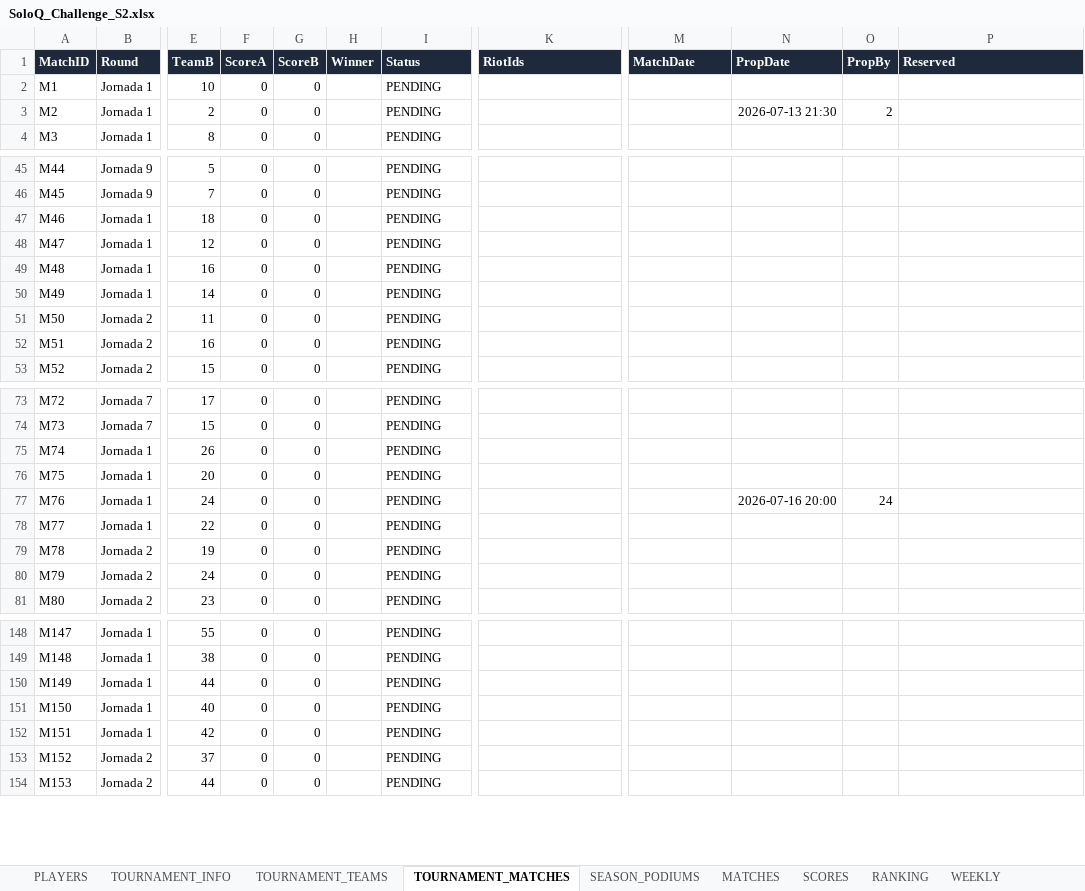
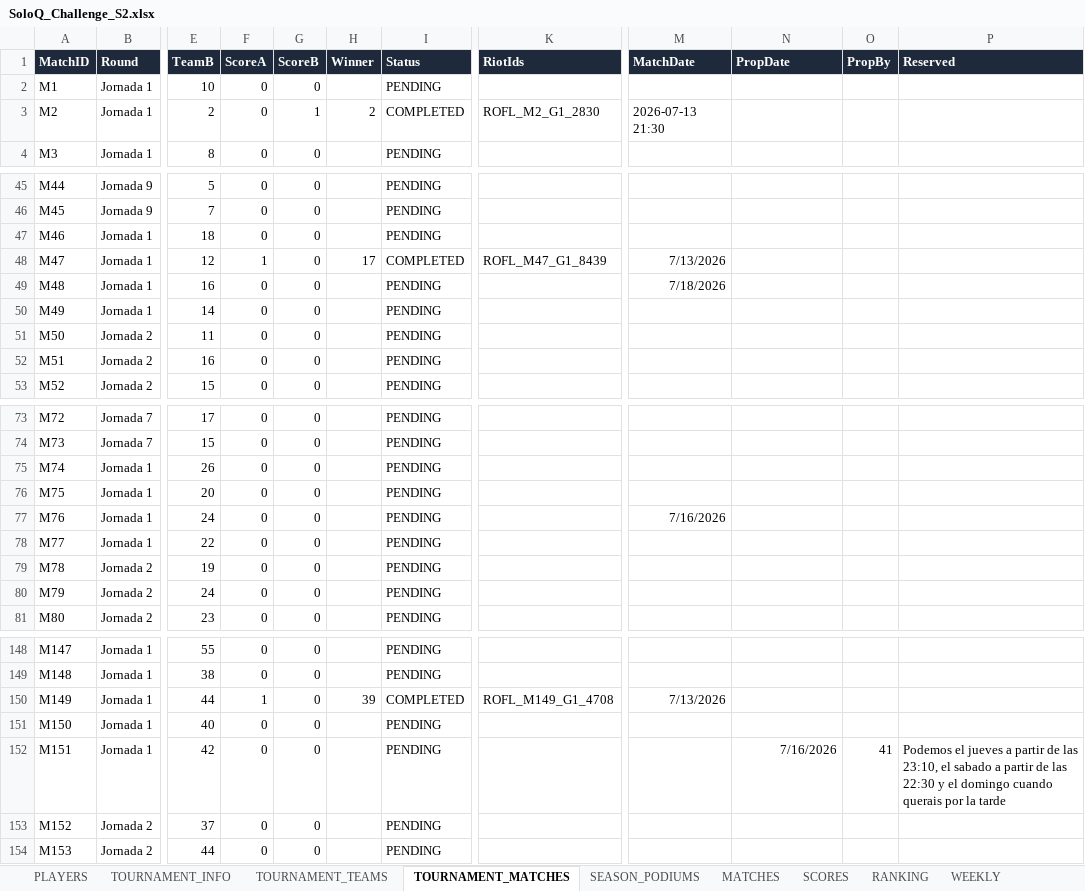
Before and after one commit to IbaiMontero/SoloQ_Challenge, an Excel workbook: SoloQ_Challenge_S2.xlsx, sheet TOURNAMENT_MATCHES, drawn as a sheet; only a part is shown, gaps mark what is left out; values as stored, in another font and other column widths than the file's, no borders; charts and pictures not drawn; the diff names each change by its address in the sheet, - before the commit and + after, or states it on an @@ line.

```diff
--- a/SoloQ_Challenge_S2.xlsx (sheet TOURNAMENT_MATCHES)
+++ b/SoloQ_Challenge_S2.xlsx (sheet TOURNAMENT_MATCHES)
-G3 (ScoreB): 0
+G3 (ScoreB): 1
-H3 (Winner): (empty)
+H3 (Winner): 2
-I3 (Status): PENDING
+I3 (Status): COMPLETED
-K3 (RiotIds): (empty)
+K3 (RiotIds): ROFL_M2_G1_2830
-M3 (MatchDate): (empty)
+M3 (MatchDate): 2026-07-13 21:30
-N3 (PropDate): 2026-07-13 21:30
+N3 (PropDate): (empty)
-O3 (PropBy): 2
+O3 (PropBy): (empty)
-F48 (ScoreA): 0
+F48 (ScoreA): 1
-H48 (Winner): (empty)
+H48 (Winner): 17
-I48 (Status): PENDING
+I48 (Status): COMPLETED
-K48 (RiotIds): (empty)
+K48 (RiotIds): ROFL_M47_G1_8439
-M48 (MatchDate): (empty)
+M48 (MatchDate): 7/13/2026
-M49 (MatchDate): (empty)
+M49 (MatchDate): 7/18/2026
-M77 (MatchDate): (empty)
+M77 (MatchDate): 7/16/2026
-N77 (PropDate): 2026-07-16 20:00
+N77 (PropDate): (empty)
-O77 (PropBy): 24
+O77 (PropBy): (empty)
-F150 (ScoreA): 0
+F150 (ScoreA): 1
-H150 (Winner): (empty)
+H150 (Winner): 39
-I150 (Status): PENDING
+I150 (Status): COMPLETED
-K150 (RiotIds): (empty)
+K150 (RiotIds): ROFL_M149_G1_4708
-M150 (MatchDate): (empty)
+M150 (MatchDate): 7/13/2026
-N152 (PropDate): (empty)
+N152 (PropDate): 7/16/2026
-O152 (PropBy): (empty)
+O152 (PropBy): 41
-P152 (Reserved): (empty)
+P152 (Reserved): Podemos el jueves a partir de las 23:10, el sabado a partir de las 22:30 y el domingo cuando querais por la tarde
```
Also changed, not shown: sheet PICKEMS_WEEKLY, sheet MATCHES, sheet TEAM_POOL, sheet Liga_Bets, sheet TOURNAMENT_TEAMS, sheet LOGS, 4 more sheets, 2 other files.
